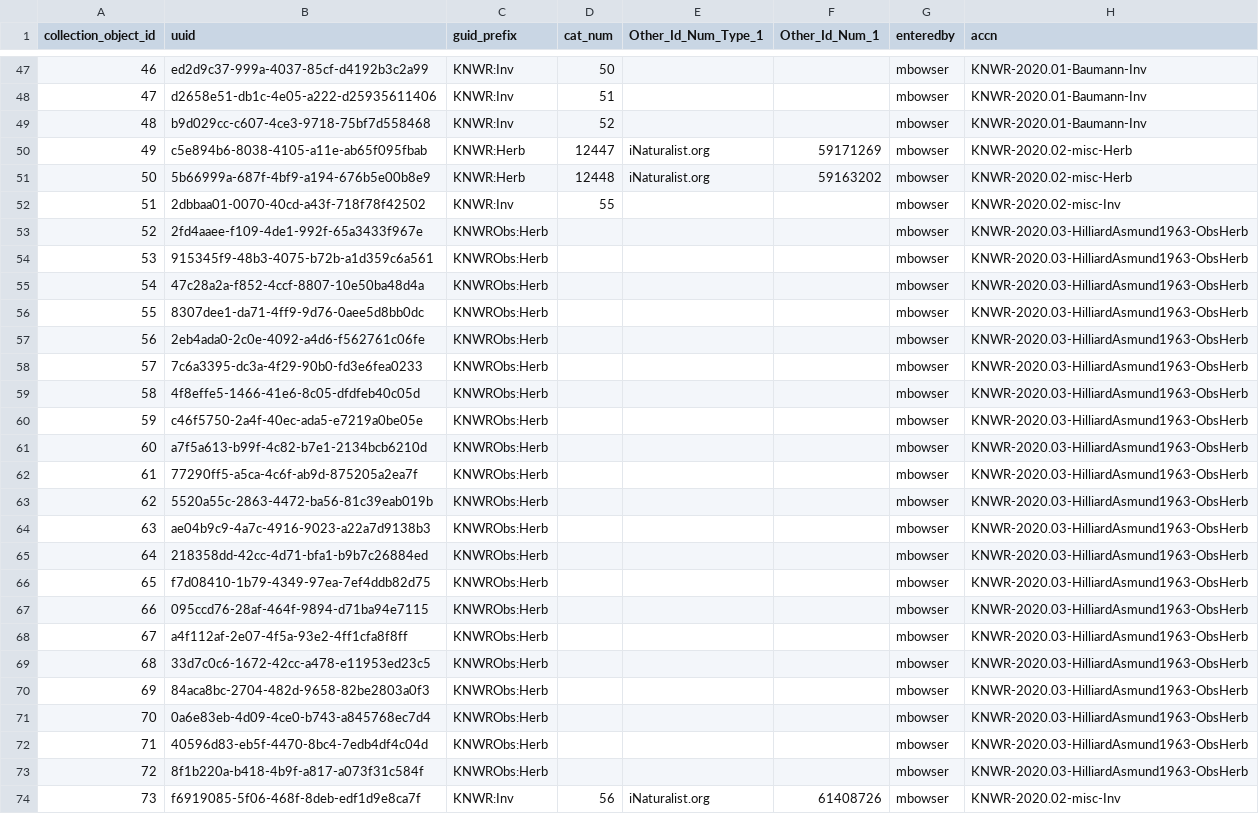
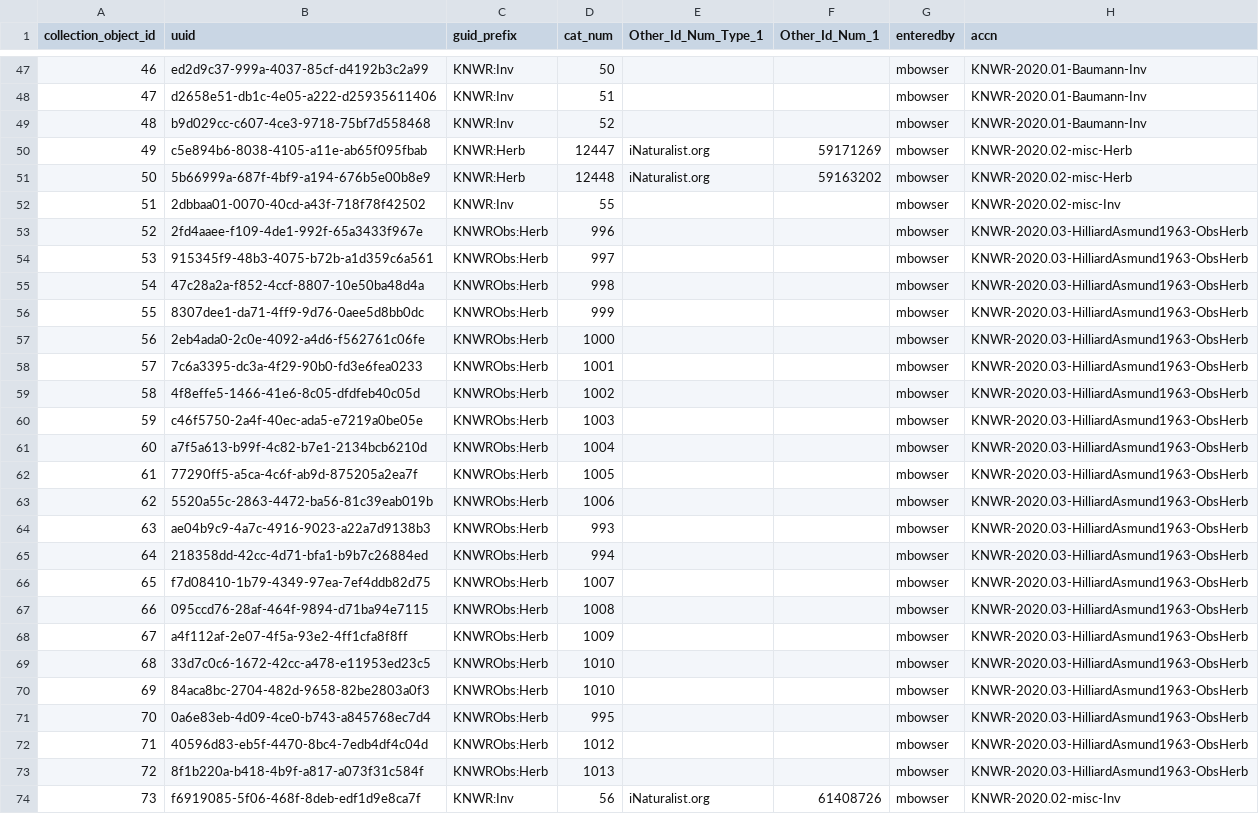
Before and after one commit to mlbowser/journal2020, a CSV file: appendixes/a01_Arctos_bulkload.csv, drawn as a sheet; only a part is shown, gaps mark what is left out; the diff names each change by its address in the sheet, - before the commit and + after, or states it on an @@ line.

```diff
--- a/appendixes/a01_Arctos_bulkload.csv
+++ b/appendixes/a01_Arctos_bulkload.csv
-D53 (cat_num): (empty)
+D53 (cat_num): 996
-D54 (cat_num): (empty)
+D54 (cat_num): 997
-D55 (cat_num): (empty)
+D55 (cat_num): 998
-D56 (cat_num): (empty)
+D56 (cat_num): 999
-D57 (cat_num): (empty)
+D57 (cat_num): 1000
-D58 (cat_num): (empty)
+D58 (cat_num): 1001
-D59 (cat_num): (empty)
+D59 (cat_num): 1002
-D60 (cat_num): (empty)
+D60 (cat_num): 1003
-D61 (cat_num): (empty)
+D61 (cat_num): 1004
-D62 (cat_num): (empty)
+D62 (cat_num): 1005
-D63 (cat_num): (empty)
+D63 (cat_num): 1006
-D64 (cat_num): (empty)
+D64 (cat_num): 993
-D65 (cat_num): (empty)
+D65 (cat_num): 994
-D66 (cat_num): (empty)
+D66 (cat_num): 1007
-D67 (cat_num): (empty)
+D67 (cat_num): 1008
-D68 (cat_num): (empty)
+D68 (cat_num): 1009
-D69:D70 (cat_num): (empty)
+D69:D70 (cat_num): 1010
-D71 (cat_num): (empty)
+D71 (cat_num): 995
-D72 (cat_num): (empty)
+D72 (cat_num): 1012
-D73 (cat_num): (empty)
+D73 (cat_num): 1013
```
Also changed, not shown: 6 other files.
